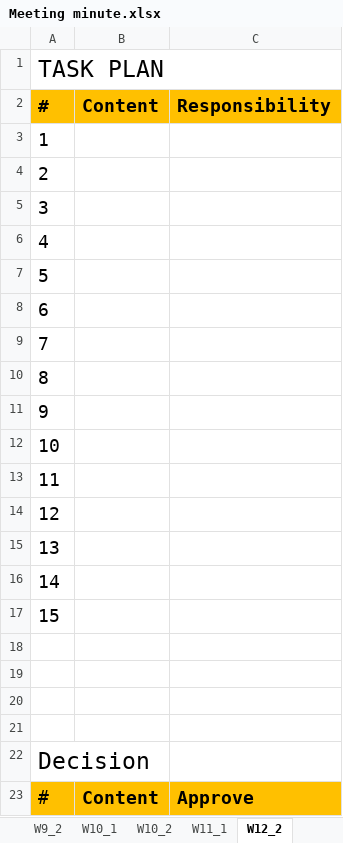
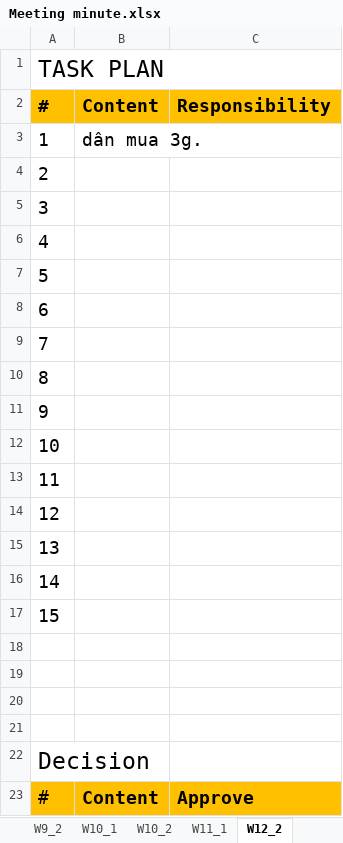
Before and after one commit to tiendan3108/CP, an Excel workbook: Source/Document/Meeting minutes/Meeting minute.xlsx, sheet W12_2, drawn as a sheet; values as stored, in another font and other column widths than the file's, no borders; the diff names each change by its address in the sheet, - before the commit and + after, or states it on an @@ line.

```diff
--- a/Source/Document/Meeting minutes/Meeting minute.xlsx (sheet W12_2)
+++ b/Source/Document/Meeting minutes/Meeting minute.xlsx (sheet W12_2)
-B3 (Content): (empty)
+B3 (Content): dân mua 3g.
```
Also changed, not shown: sheet Main.
